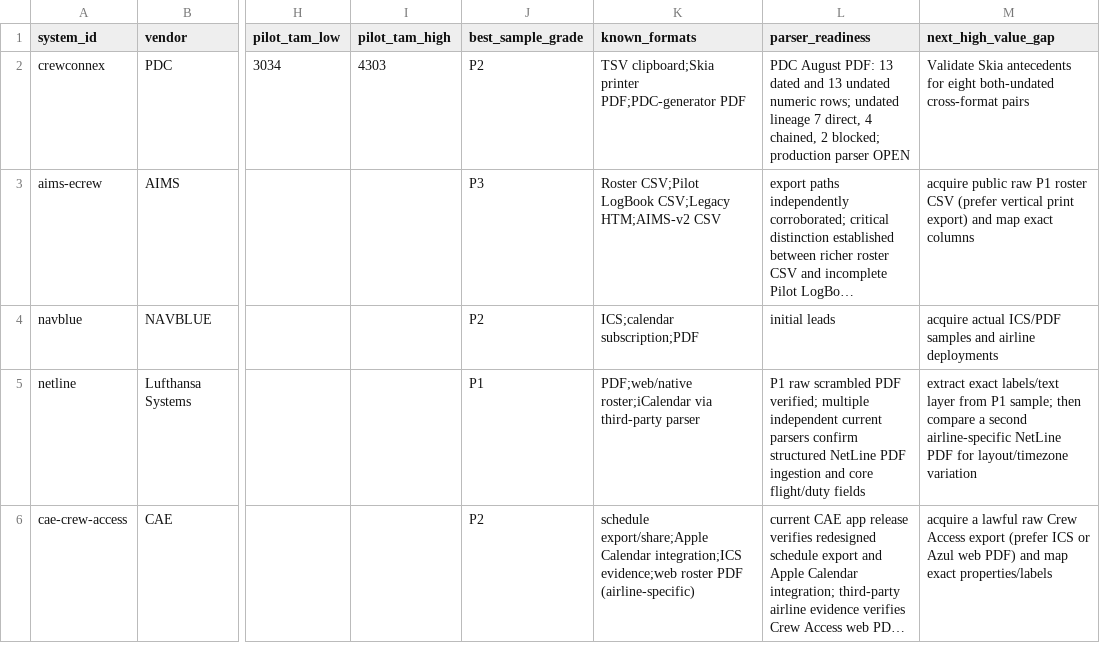
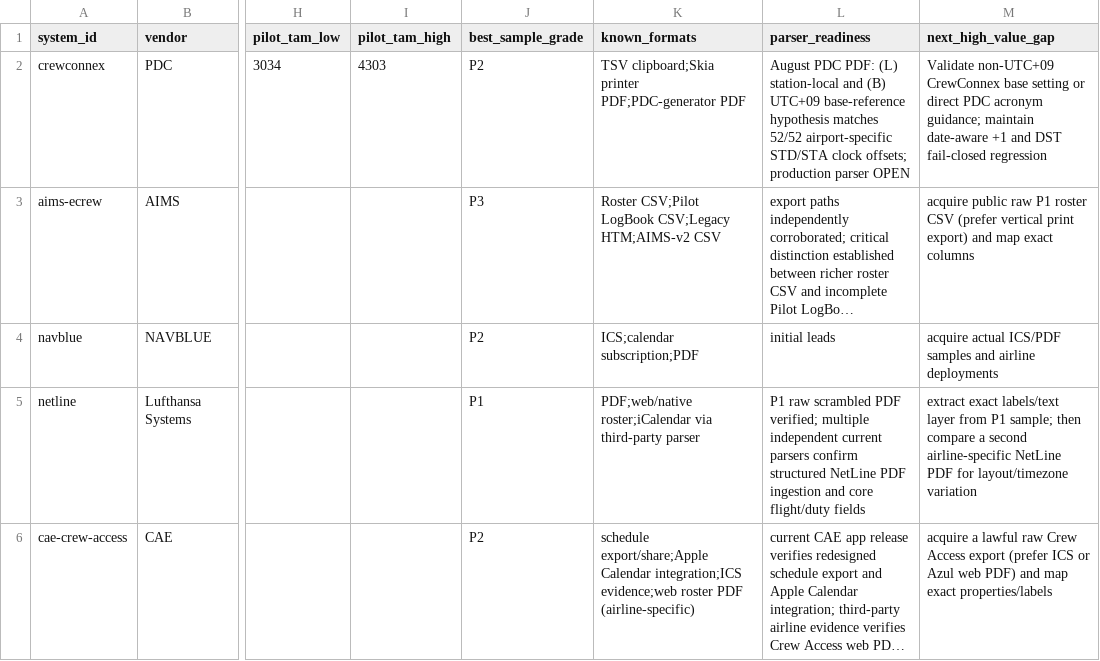
Before and after one commit to yhappcom/design-studio, a CSV file: case-studies/logmate/market-research/roster-systems/MASTER_SYSTEM_INDEX.csv, drawn as a sheet; only a part is shown, gaps mark what is left out; long unchanged cells end in …; the diff names each change by its address in the sheet, - before the commit and + after, or states it on an @@ line.

Commit message:
research: update CrewConnex parser readiness after local/base timezone validation

```diff
--- a/case-studies/logmate/market-research/roster-systems/MASTER_SYSTEM_INDEX.csv
+++ b/case-studies/logmate/market-research/roster-systems/MASTER_SYSTEM_INDEX.csv
-L2 (parser_readiness): PDC August PDF: 13 dated and 13 undated numeric rows; undated lineage 7 direct, 4 chained, 2 blocked; production parser…
+L2 (parser_readiness): August PDC PDF: (L) station-local and (B) UTC+09 base-reference hypothesis matches 52/52 airport-specific STD/STA clock offsets; production parser…
-M2 (next_high_value_gap): Validate Skia antecedents for eight both-undated cross-format pairs
+M2 (next_high_value_gap): Validate non-UTC+09 CrewConnex base setting or direct PDC acronym guidance; maintain date-aware +1 and DST fail-closed regression
```
